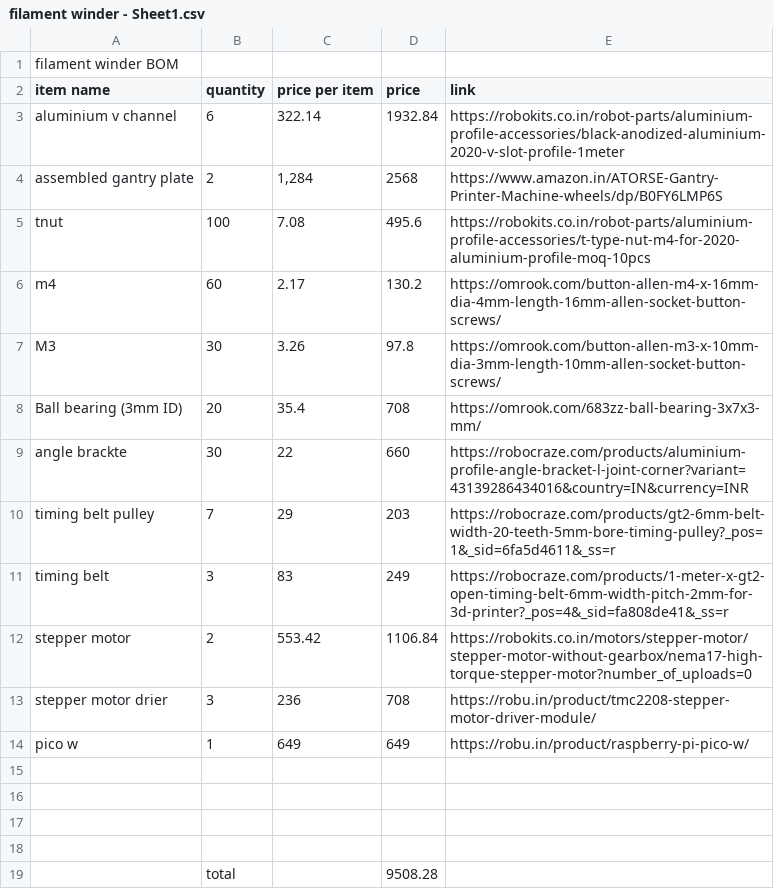
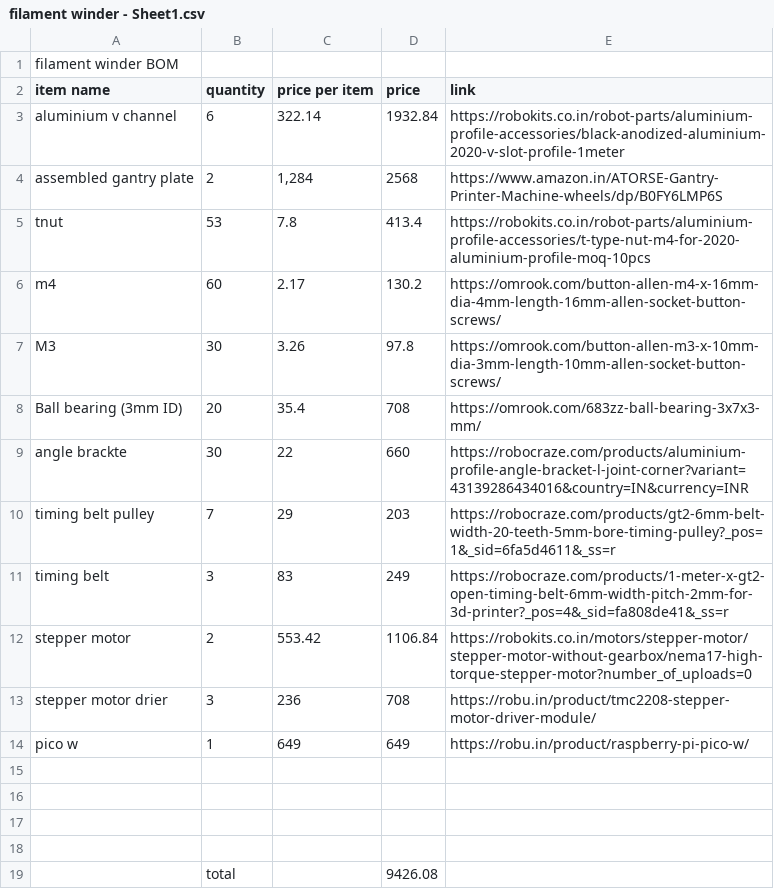
Before and after one commit to mrcunning123/carbon-fiber-Filament-Winder, a CSV file: filament winder - Sheet1.csv, drawn as a sheet.

Commit message:
Update filament winder - Sheet1.csv

```diff
--- a/filament winder - Sheet1.csv
+++ b/filament winder - Sheet1.csv
@@ -4,3 +4,3 @@ aluminium v channel,6,322.14,1932.84,https://robokits.co.in/robot-parts/aluminiu
 assembled gantry plate,2,"1,284",2568,https://www.amazon.in/ATORSE-Gantry-Printer-Machine-wheels/dp/B0FY6LMP6S
-tnut,100,7.08,495.6,https://robokits.co.in/robot-parts/aluminium-profile-accessories/t-type-nut-m4-for-2020-aluminium-profile-moq-10pcs
+tnut,53,7.8,413.4,https://robokits.co.in/robot-parts/aluminium-profile-accessories/t-type-nut-m4-for-2020-aluminium-profile-moq-10pcs
 m4,60,2.17,130.2,https://omrook.com/button-allen-m4-x-16mm-dia-4mm-length-16mm-allen-socket-button-screws/
@@ -18,2 +18,2 @@ stepper motor drier,3,236,708,https://robu.in/product/tmc2208-stepper-motor-driv
 
-,total,,9508.28,
+,total,,9426.08,
```
